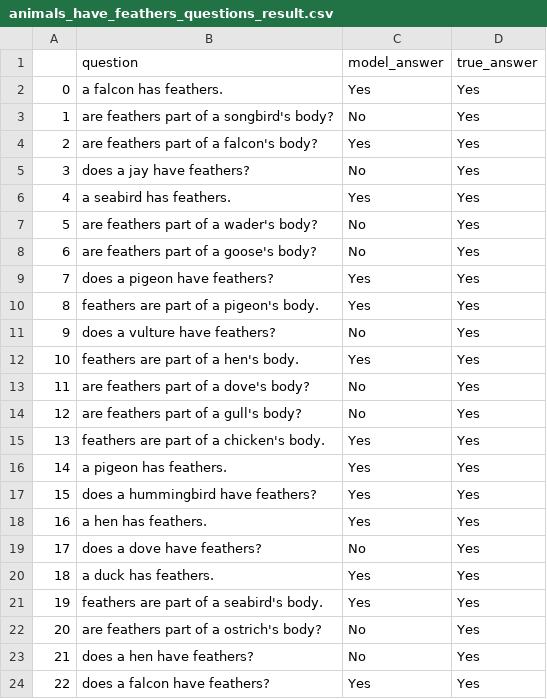
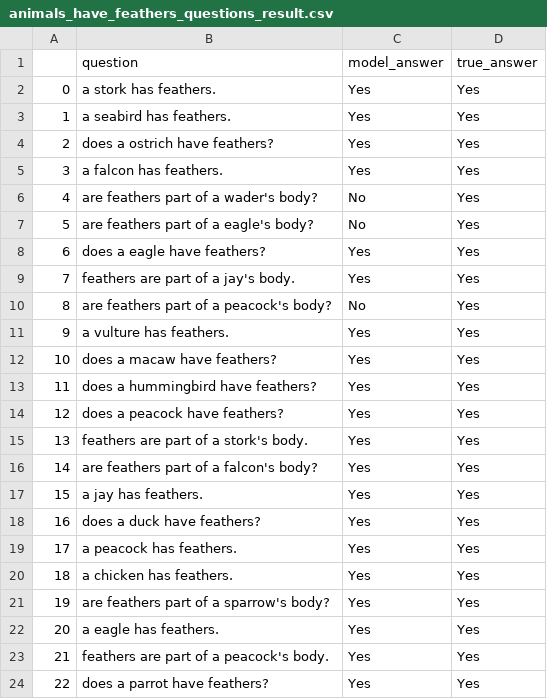
Before and after one commit to eliavmor-tau/DoLMUnderstandFrequentWordsBetter, a CSV file: csv/results/animals_have_feathers_questions_result.csv, drawn as a sheet; only a part is shown; the diff covers the shown part only.

```diff
--- a/csv/results/animals_have_feathers_questions_result.csv
+++ b/csv/results/animals_have_feathers_questions_result.csv
@@ -1,24 +1,24 @@
 ,question,model_answer,true_answer
-0,a falcon has feathers.,Yes,Yes
-1,are feathers part of a songbird's body?,No,Yes
-2,are feathers part of a falcon's body?,Yes,Yes
-3,does a jay have feathers?,No,Yes
-4,a seabird has feathers.,Yes,Yes
-5,are feathers part of a wader's body?,No,Yes
-6,are feathers part of a goose's body?,No,Yes
-7,does a pigeon have feathers?,Yes,Yes
-8,feathers are part of a pigeon's body.,Yes,Yes
-9,does a vulture have feathers?,No,Yes
-10,feathers are part of a hen's body.,Yes,Yes
-11,are feathers part of a dove's body?,No,Yes
-12,are feathers part of a gull's body?,No,Yes
-13,feathers are part of a chicken's body.,Yes,Yes
-14,a pigeon has feathers.,Yes,Yes
-15,does a hummingbird have feathers?,Yes,Yes
-16,a hen has feathers.,Yes,Yes
-17,does a dove have feathers?,No,Yes
-18,a duck has feathers.,Yes,Yes
-19,feathers are part of a seabird's body.,Yes,Yes
-20,are feathers part of a ostrich's body?,No,Yes
-21,does a hen have feathers?,No,Yes
-22,does a falcon have feathers?,Yes,Yes
+0,a stork has feathers.,Yes,Yes
+1,a seabird has feathers.,Yes,Yes
+2,does a ostrich have feathers?,Yes,Yes
+3,a falcon has feathers.,Yes,Yes
+4,are feathers part of a wader's body?,No,Yes
+5,are feathers part of a eagle's body?,No,Yes
+6,does a eagle have feathers?,Yes,Yes
+7,feathers are part of a jay's body.,Yes,Yes
+8,are feathers part of a peacock's body?,No,Yes
+9,a vulture has feathers.,Yes,Yes
+10,does a macaw have feathers?,Yes,Yes
+11,does a hummingbird have feathers?,Yes,Yes
+12,does a peacock have feathers?,Yes,Yes
+13,feathers are part of a stork's body.,Yes,Yes
+14,are feathers part of a falcon's body?,Yes,Yes
+15,a jay has feathers.,Yes,Yes
+16,does a duck have feathers?,Yes,Yes
+17,a peacock has feathers.,Yes,Yes
+18,a chicken has feathers.,Yes,Yes
+19,are feathers part of a sparrow's body?,Yes,Yes
+20,a eagle has feathers.,Yes,Yes
+21,feathers are part of a peacock's body.,Yes,Yes
+22,does a parrot have feathers?,Yes,Yes
```
Also changed, not shown: 136 edited cells elsewhere in this file, csv/results/animals_have_fins_questions_result.csv, csv/results/animals_have_horns_questions_result.csv, 7 other files.
